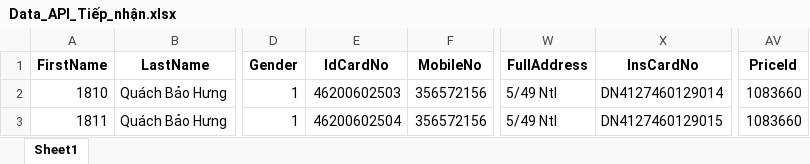
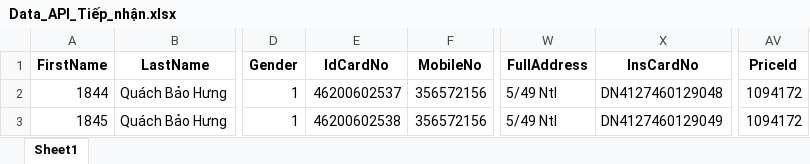
Before and after one commit to Quachbaohung1/REST_API_AUTO_HIS, an Excel workbook: DataTest/Data_API_Tiếp_nhận.xlsx, sheet Sheet1, drawn as a sheet; only a part is shown, gaps mark what is left out; values as stored, in another font and other column widths than the file's, no borders; the diff names each change by its address in the sheet, - before the commit and + after, or states it on an @@ line.

```diff
--- a/DataTest/Data_API_Tiếp_nhận.xlsx (sheet Sheet1)
+++ b/DataTest/Data_API_Tiếp_nhận.xlsx (sheet Sheet1)
-A2 (FirstName): 1810
+A2 (FirstName): 1844
-E2 (IdCardNo): 46200602503
+E2 (IdCardNo): 46200602537
-X2 (InsCardNo): DN4127460129014
+X2 (InsCardNo): DN4127460129048
-AV2:AV3 (PriceId): 1083660
+AV2:AV3 (PriceId): 1094172
-A3 (FirstName): 1811
+A3 (FirstName): 1845
-E3 (IdCardNo): 46200602504
+E3 (IdCardNo): 46200602538
-X3 (InsCardNo): DN4127460129015
+X3 (InsCardNo): DN4127460129049
```
Also changed, not shown: DataTest/Data_API_CLS.xlsx, DataTest/Data_API_Khám_bệnh.xlsx, 7 other files.
